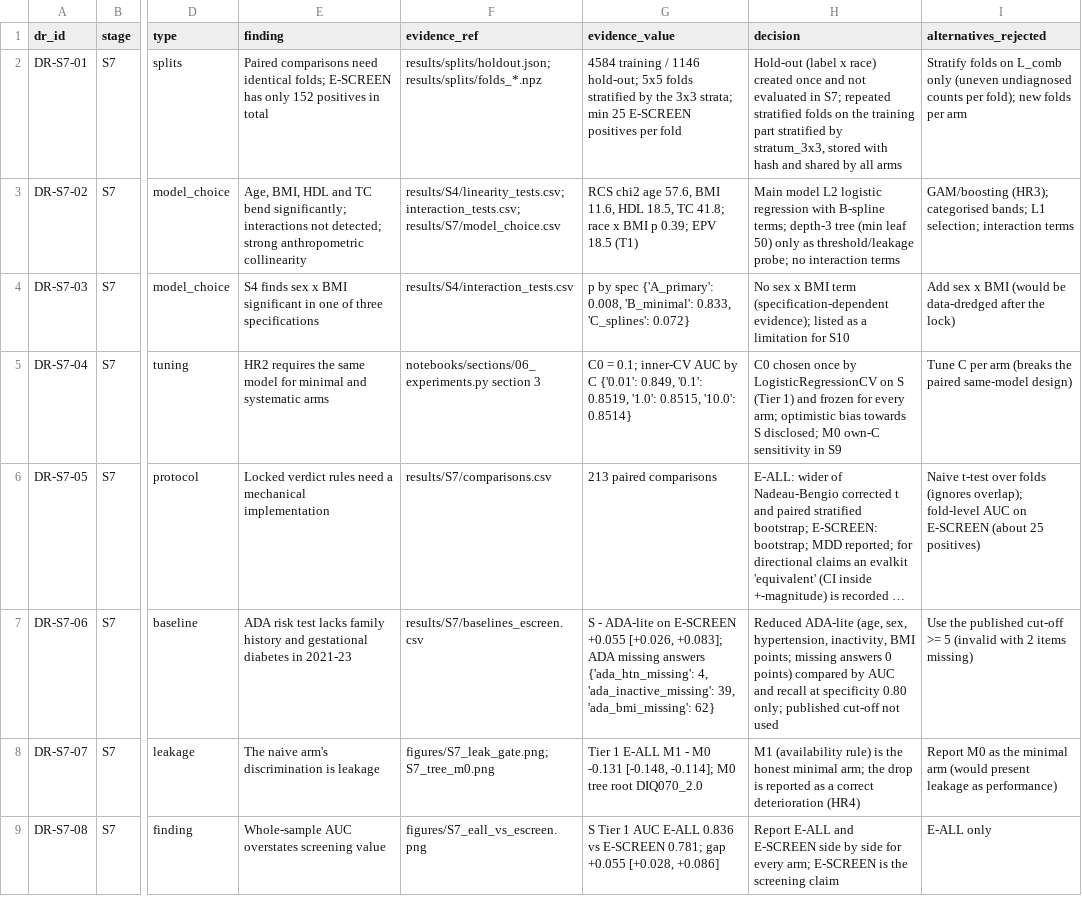
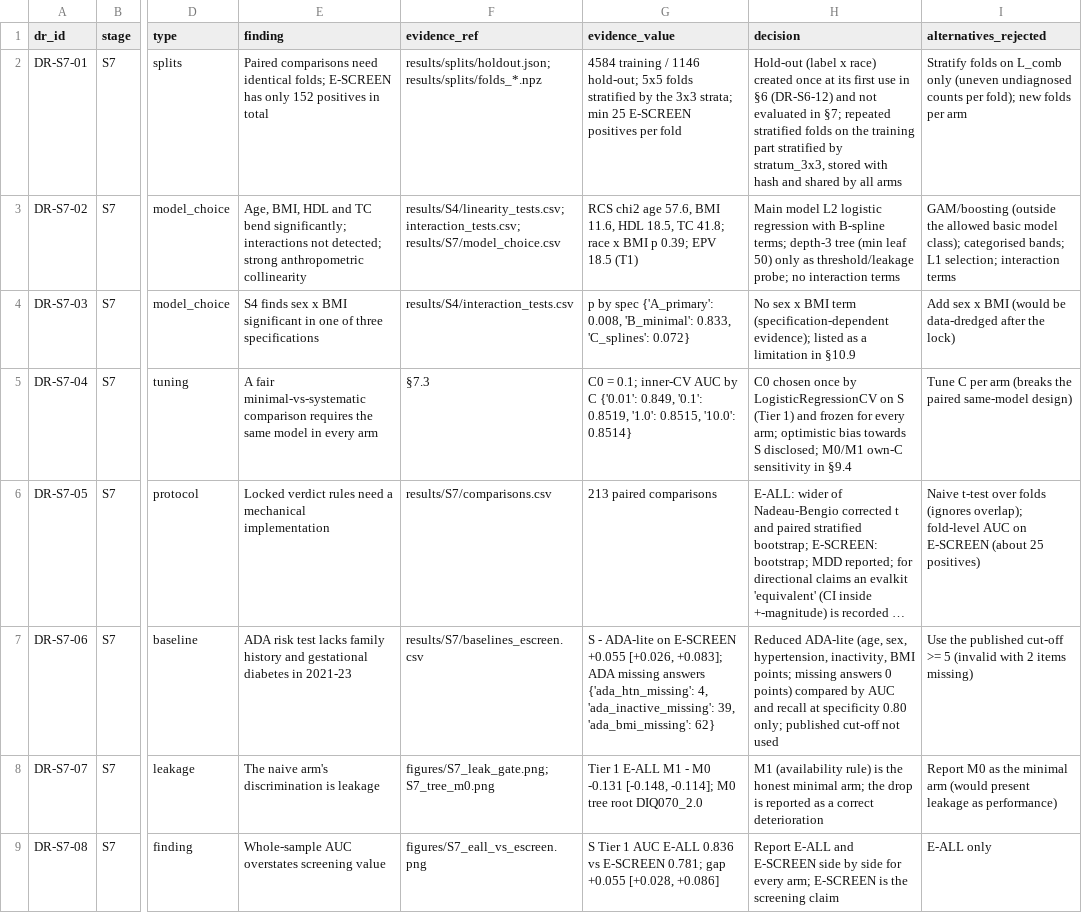
Before and after one commit to Wendystar0628/CA6003-Assignment, a CSV file: governance/register/S7.csv, drawn as a sheet; only a part is shown, gaps mark what is left out; long unchanged cells end in …; the diff covers the shown part only; the diff names each change by its address in the sheet, - before the commit and + after, or states it on an @@ line.

```diff
--- a/governance/register/S7.csv
+++ b/governance/register/S7.csv
-H2 (decision): …created once and not evaluated in S7; repeated stratified…
+H2 (decision): …created once at its first use in §6 (DR-S6-12) and not evaluated in §7; repeated stratified…
-I3 (alternatives_rejected): GAM/boosting (HR3); categorised bands;…
+I3 (alternatives_rejected): GAM/boosting (outside the allowed basic model class); categorised bands;…
-H4 (decision): …a limitation for S10
+H4 (decision): …a limitation in §10.9
-E5 (finding): HR2 requires the same model for minimal and systematic arms
+E5 (finding): A fair minimal-vs-systematic comparison requires the same model in every arm
-F5 (evidence_ref): notebooks/sections/06_experiments.py section 3
+F5 (evidence_ref): §7.3
-H5 (decision): …S disclosed; M0 own-C sensitivity in S9
+H5 (decision): …S disclosed; M0/M1 own-C sensitivity in §9.4
-H8 (decision): …correct deterioration (HR4)
+H8 (decision): …correct deterioration
```
Also changed, not shown: 1 added row and 6 edited cells elsewhere in this file, results/S7/arm_metrics.csv, 5 other files.
